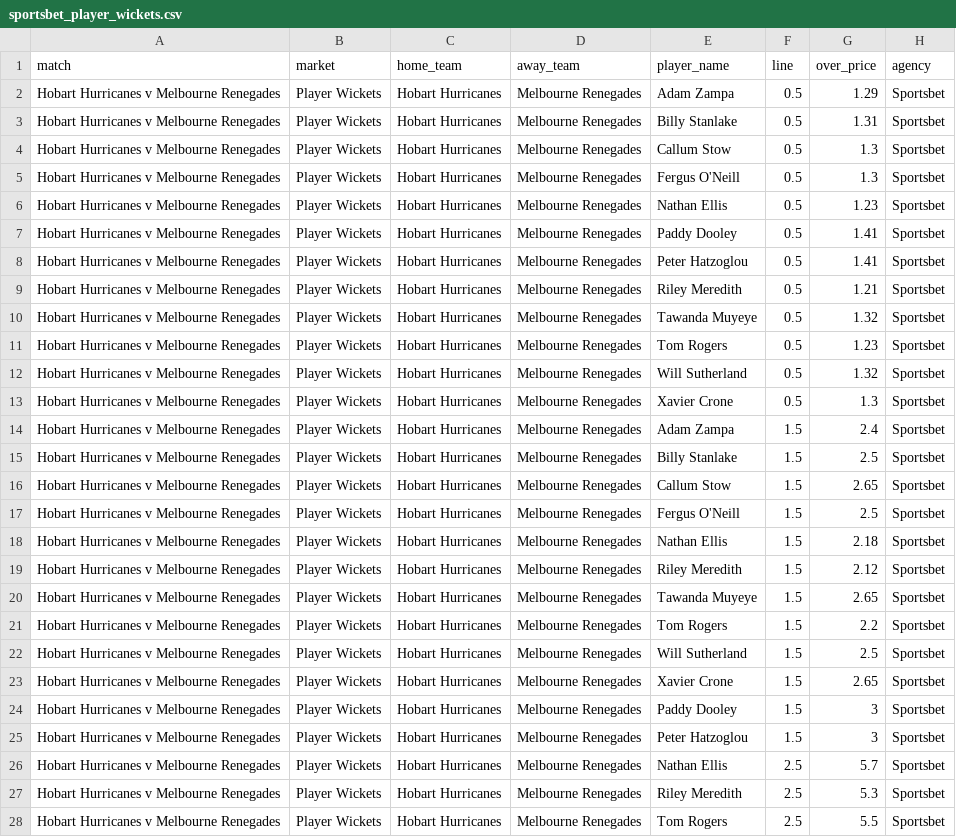
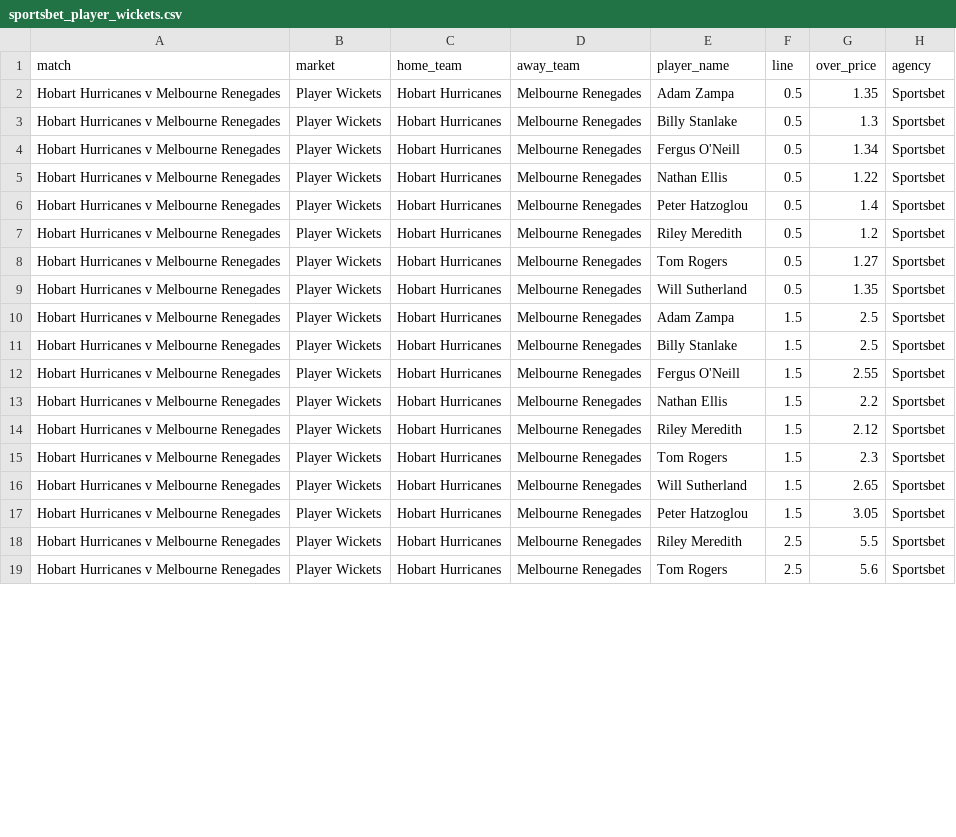
Before and after one commit to jamesbrown1417/Cricket-Analysis, a CSV file: Data/T20s/Big Bash/scraped_odds/sportsbet_player_wickets.csv, drawn as a sheet; only a part is shown; the diff covers the shown part only.

```diff
--- a/Data/T20s/Big Bash/scraped_odds/sportsbet_player_wickets.csv
+++ b/Data/T20s/Big Bash/scraped_odds/sportsbet_player_wickets.csv
@@ -1,28 +1,19 @@
 match,market,home_team,away_team,player_name,line,over_price,agency
-Hobart Hurricanes v Melbourne Renegades,Player Wickets,Hobart Hurricanes,Melbourne Renegades,Adam Zampa,0.5,1.29,Sportsbet
-Hobart Hurricanes v Melbourne Renegades,Player Wickets,Hobart Hurricanes,Melbourne Renegades,Billy Stanlake,0.5,1.31,Sportsbet
-Hobart Hurricanes v Melbourne Renegades,Player Wickets,Hobart Hurricanes,Melbourne Renegades,Callum Stow,0.5,1.3,Sportsbet
-Hobart Hurricanes v Melbourne Renegades,Player Wickets,Hobart Hurricanes,Melbourne Renegades,Fergus O'Neill,0.5,1.3,Sportsbet
-Hobart Hurricanes v Melbourne Renegades,Player Wickets,Hobart Hurricanes,Melbourne Renegades,Nathan Ellis,0.5,1.23,Sportsbet
-Hobart Hurricanes v Melbourne Renegades,Player Wickets,Hobart Hurricanes,Melbourne Renegades,Paddy Dooley,0.5,1.41,Sportsbet
-Hobart Hurricanes v Melbourne Renegades,Player Wickets,Hobart Hurricanes,Melbourne Renegades,Peter Hatzoglou,0.5,1.41,Sportsbet
-Hobart Hurricanes v Melbourne Renegades,Player Wickets,Hobart Hurricanes,Melbourne Renegades,Riley Meredith,0.5,1.21,Sportsbet
-Hobart Hurricanes v Melbourne Renegades,Player Wickets,Hobart Hurricanes,Melbourne Renegades,Tawanda Muyeye,0.5,1.32,Sportsbet
-Hobart Hurricanes v Melbourne Renegades,Player Wickets,Hobart Hurricanes,Melbourne Renegades,Tom Rogers,0.5,1.23,Sportsbet
-Hobart Hurricanes v Melbourne Renegades,Player Wickets,Hobart Hurricanes,Melbourne Renegades,Will Sutherland,0.5,1.32,Sportsbet
-Hobart Hurricanes v Melbourne Renegades,Player Wickets,Hobart Hurricanes,Melbourne Renegades,Xavier Crone,0.5,1.3,Sportsbet
-Hobart Hurricanes v Melbourne Renegades,Player Wickets,Hobart Hurricanes,Melbourne Renegades,Adam Zampa,1.5,2.4,Sportsbet
+Hobart Hurricanes v Melbourne Renegades,Player Wickets,Hobart Hurricanes,Melbourne Renegades,Adam Zampa,0.5,1.35,Sportsbet
+Hobart Hurricanes v Melbourne Renegades,Player Wickets,Hobart Hurricanes,Melbourne Renegades,Billy Stanlake,0.5,1.3,Sportsbet
+Hobart Hurricanes v Melbourne Renegades,Player Wickets,Hobart Hurricanes,Melbourne Renegades,Fergus O'Neill,0.5,1.34,Sportsbet
+Hobart Hurricanes v Melbourne Renegades,Player Wickets,Hobart Hurricanes,Melbourne Renegades,Nathan Ellis,0.5,1.22,Sportsbet
+Hobart Hurricanes v Melbourne Renegades,Player Wickets,Hobart Hurricanes,Melbourne Renegades,Peter Hatzoglou,0.5,1.4,Sportsbet
+Hobart Hurricanes v Melbourne Renegades,Player Wickets,Hobart Hurricanes,Melbourne Renegades,Riley Meredith,0.5,1.2,Sportsbet
+Hobart Hurricanes v Melbourne Renegades,Player Wickets,Hobart Hurricanes,Melbourne Renegades,Tom Rogers,0.5,1.27,Sportsbet
+Hobart Hurricanes v Melbourne Renegades,Player Wickets,Hobart Hurricanes,Melbourne Renegades,Will Sutherland,0.5,1.35,Sportsbet
+Hobart Hurricanes v Melbourne Renegades,Player Wickets,Hobart Hurricanes,Melbourne Renegades,Adam Zampa,1.5,2.5,Sportsbet
 Hobart Hurricanes v Melbourne Renegades,Player Wickets,Hobart Hurricanes,Melbourne Renegades,Billy Stanlake,1.5,2.5,Sportsbet
-Hobart Hurricanes v Melbourne Renegades,Player Wickets,Hobart Hurricanes,Melbourne Renegades,Callum Stow,1.5,2.65,Sportsbet
-Hobart Hurricanes v Melbourne Renegades,Player Wickets,Hobart Hurricanes,Melbourne Renegades,Fergus O'Neill,1.5,2.5,Sportsbet
-Hobart Hurricanes v Melbourne Renegades,Player Wickets,Hobart Hurricanes,Melbourne Renegades,Nathan Ellis,1.5,2.18,Sportsbet
+Hobart Hurricanes v Melbourne Renegades,Player Wickets,Hobart Hurricanes,Melbourne Renegades,Fergus O'Neill,1.5,2.55,Sportsbet
+Hobart Hurricanes v Melbourne Renegades,Player Wickets,Hobart Hurricanes,Melbourne Renegades,Nathan Ellis,1.5,2.2,Sportsbet
 Hobart Hurricanes v Melbourne Renegades,Player Wickets,Hobart Hurricanes,Melbourne Renegades,Riley Meredith,1.5,2.12,Sportsbet
-Hobart Hurricanes v Melbourne Renegades,Player Wickets,Hobart Hurricanes,Melbourne Renegades,Tawanda Muyeye,1.5,2.65,Sportsbet
-Hobart Hurricanes v Melbourne Renegades,Player Wickets,Hobart Hurricanes,Melbourne Renegades,Tom Rogers,1.5,2.2,Sportsbet
-Hobart Hurricanes v Melbourne Renegades,Player Wickets,Hobart Hurricanes,Melbourne Renegades,Will Sutherland,1.5,2.5,Sportsbet
-Hobart Hurricanes v Melbourne Renegades,Player Wickets,Hobart Hurricanes,Melbourne Renegades,Xavier Crone,1.5,2.65,Sportsbet
-Hobart Hurricanes v Melbourne Renegades,Player Wickets,Hobart Hurricanes,Melbourne Renegades,Paddy Dooley,1.5,3,Sportsbet
-Hobart Hurricanes v Melbourne Renegades,Player Wickets,Hobart Hurricanes,Melbourne Renegades,Peter Hatzoglou,1.5,3,Sportsbet
-Hobart Hurricanes v Melbourne Renegades,Player Wickets,Hobart Hurricanes,Melbourne Renegades,Nathan Ellis,2.5,5.7,Sportsbet
-Hobart Hurricanes v Melbourne Renegades,Player Wickets,Hobart Hurricanes,Melbourne Renegades,Riley Meredith,2.5,5.3,Sportsbet
-Hobart Hurricanes v Melbourne Renegades,Player Wickets,Hobart Hurricanes,Melbourne Renegades,Tom Rogers,2.5,5.5,Sportsbet
+Hobart Hurricanes v Melbourne Renegades,Player Wickets,Hobart Hurricanes,Melbourne Renegades,Tom Rogers,1.5,2.3,Sportsbet
+Hobart Hurricanes v Melbourne Renegades,Player Wickets,Hobart Hurricanes,Melbourne Renegades,Will Sutherland,1.5,2.65,Sportsbet
+Hobart Hurricanes v Melbourne Renegades,Player Wickets,Hobart Hurricanes,Melbourne Renegades,Peter Hatzoglou,1.5,3.05,Sportsbet
+Hobart Hurricanes v Melbourne Renegades,Player Wickets,Hobart Hurricanes,Melbourne Renegades,Riley Meredith,2.5,5.5,Sportsbet
+Hobart Hurricanes v Melbourne Renegades,Player Wickets,Hobart Hurricanes,Melbourne Renegades,Tom Rogers,2.5,5.6,Sportsbet
```
Also changed, not shown: 6 removed rows and 59 edited cells elsewhere in this file, Data/T20s/Big Bash/scraped_odds/sportsbet_player_runs.csv, Data/T20s/Big Bash/scraped_odds/tab_match_total_sixes.csv, 42 other files.
